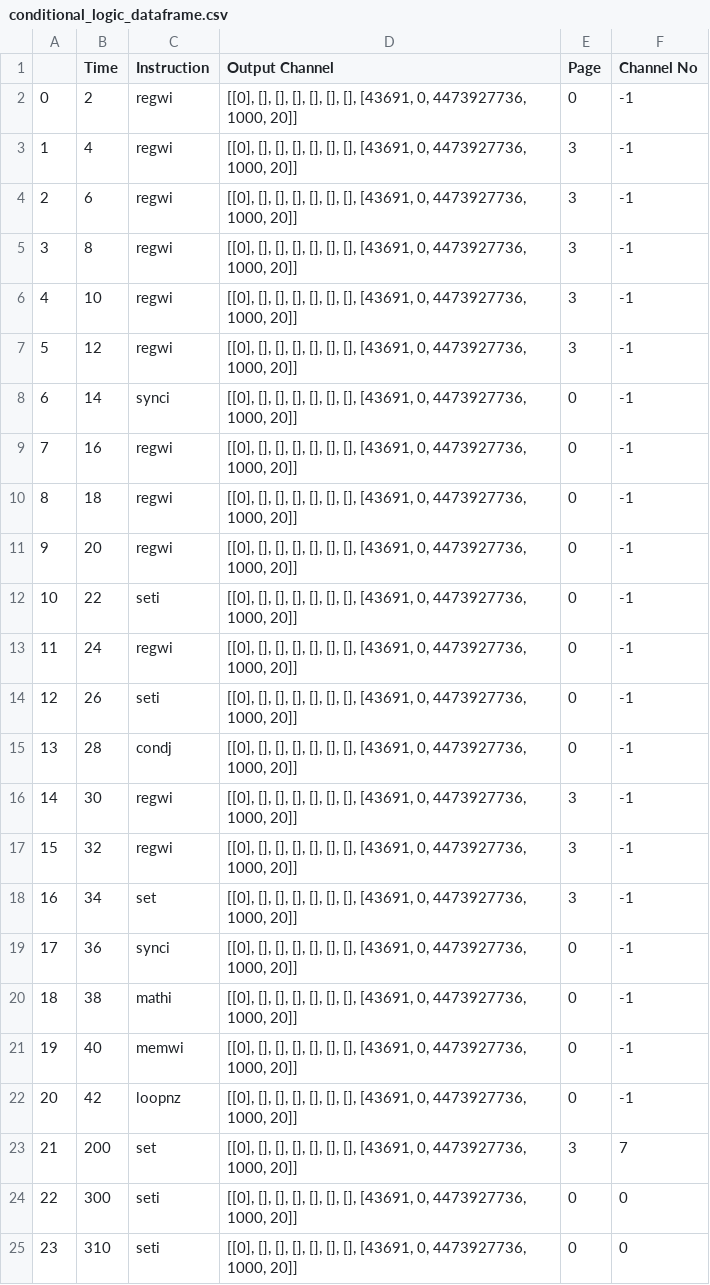
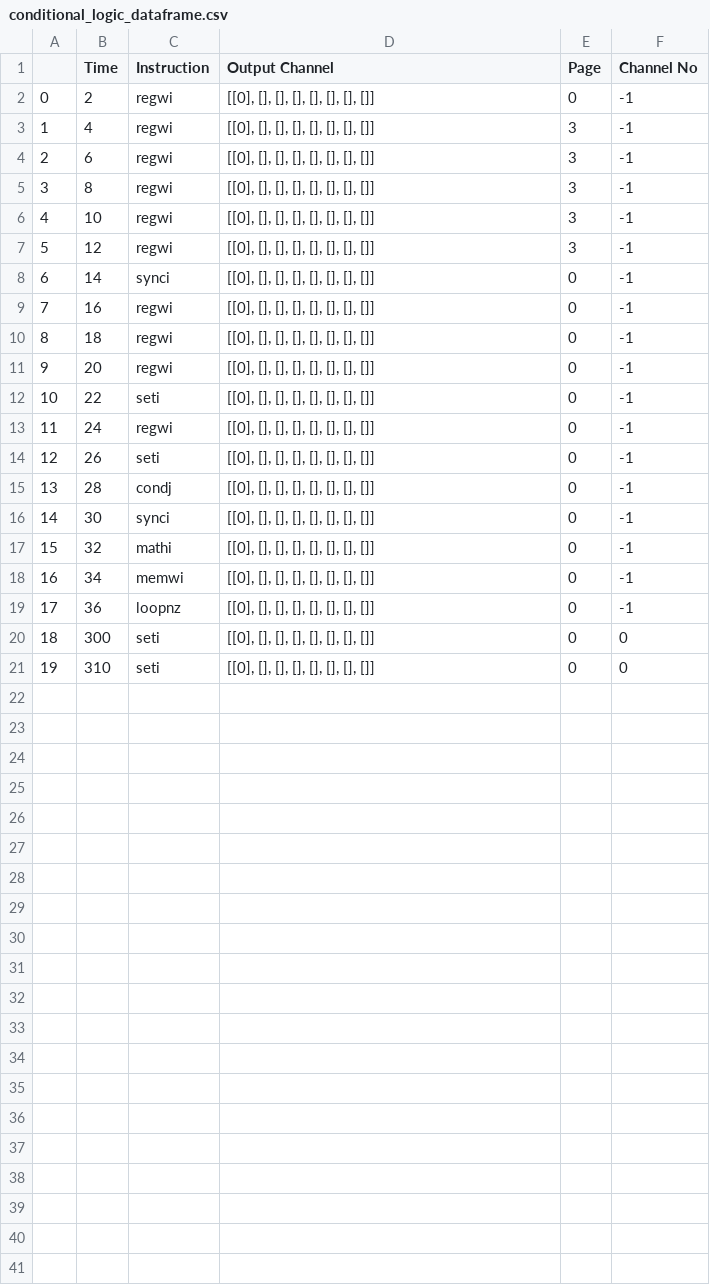
Before and after one commit to Fermilab-Quantum-Science/qick_interpreter, a CSV file: qick_demos/conditional_logic_dataframe.csv, drawn as a sheet; removed rows and columns are numbered as before the commit, all else as after; the diff names each change by its address in the sheet, - before the commit and + after, or states it on an @@ line.

```diff
--- a/qick_demos/conditional_logic_dataframe.csv
+++ b/qick_demos/conditional_logic_dataframe.csv
-D2:D19 (Output Channel): …[], [], [43691, 0, 4473927736, 1000, 20]]
+D2:D19 (Output Channel): …[], [], []]
-C16 (Instruction): regwi
+C16 (Instruction): synci
-E16:E18 (Page): 3
+E16:E18 (Page): 0
-C17 (Instruction): regwi
+C17 (Instruction): mathi
-C18 (Instruction): set
+C18 (Instruction): memwi
-C19 (Instruction): synci
+C19 (Instruction): loopnz
-row 20: 18 | 38 | mathi | [[0], [], [], [], [], [], [], [43691, 0, 4473927736, 1000, 20]] | 0 | -1
-row 21: 19 | 40 | memwi | [[0], [], [], [], [], [], [], [43691, 0, 4473927736, 1000, 20]] | 0 | -1
-row 22: 20 | 42 | loopnz | [[0], [], [], [], [], [], [], [43691, 0, 4473927736, 1000, 20]] | 0 | -1
-row 23: 21 | 200 | set | [[0], [], [], [], [], [], [], [43691, 0, 4473927736, 1000, 20]] | 3 | 7
@@ column A renumbered from row 20 down @@
-D20:D21 (Output Channel): …[], [], [43691, 0, 4473927736, 1000, 20]]
+D20:D21 (Output Channel): …[], [], []]
```
Also changed, not shown: qick_demos/00a_dataframe.csv, qick_demos/01_phase_calibration_dataframe.csv, 9 other files.
